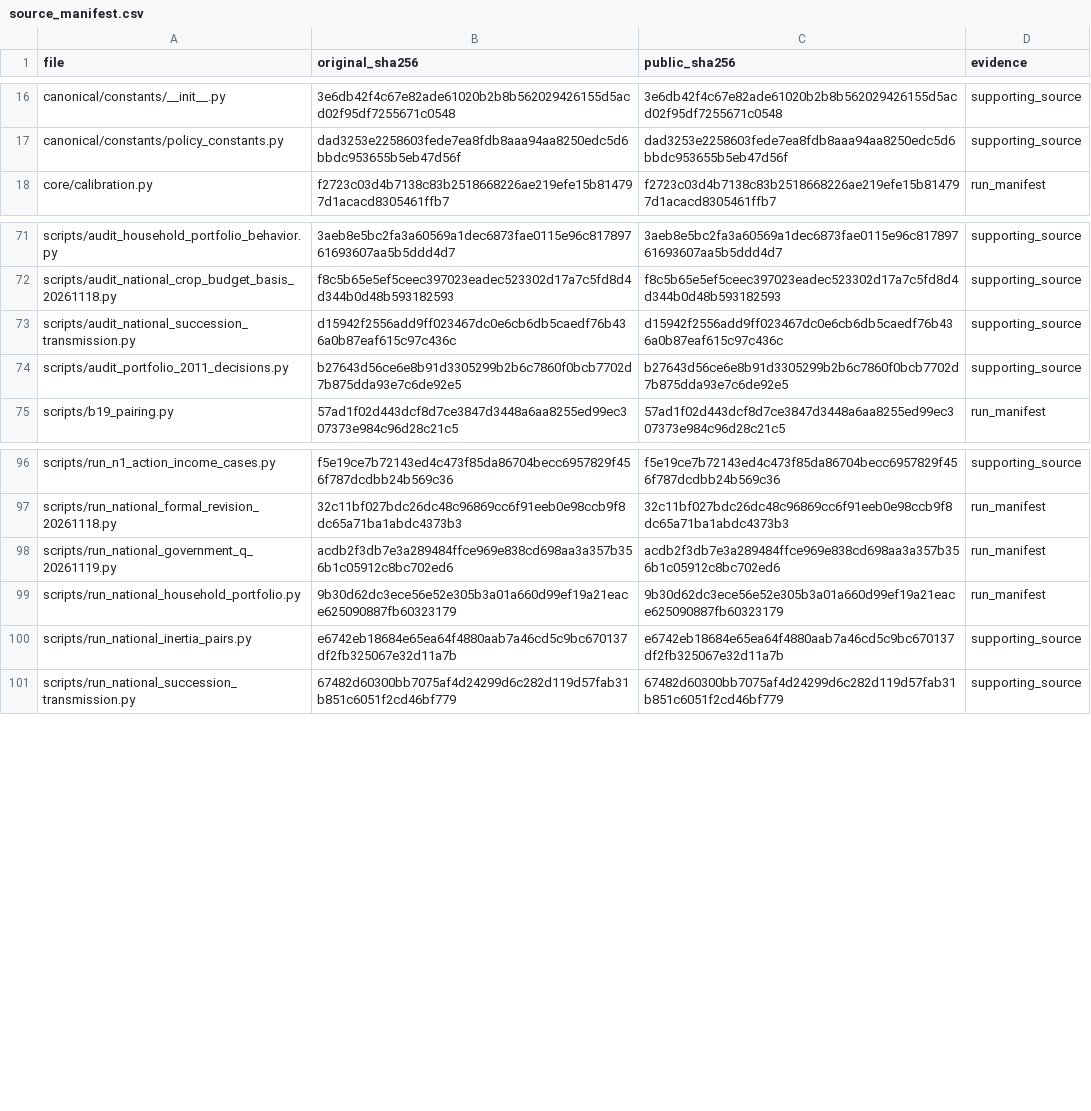
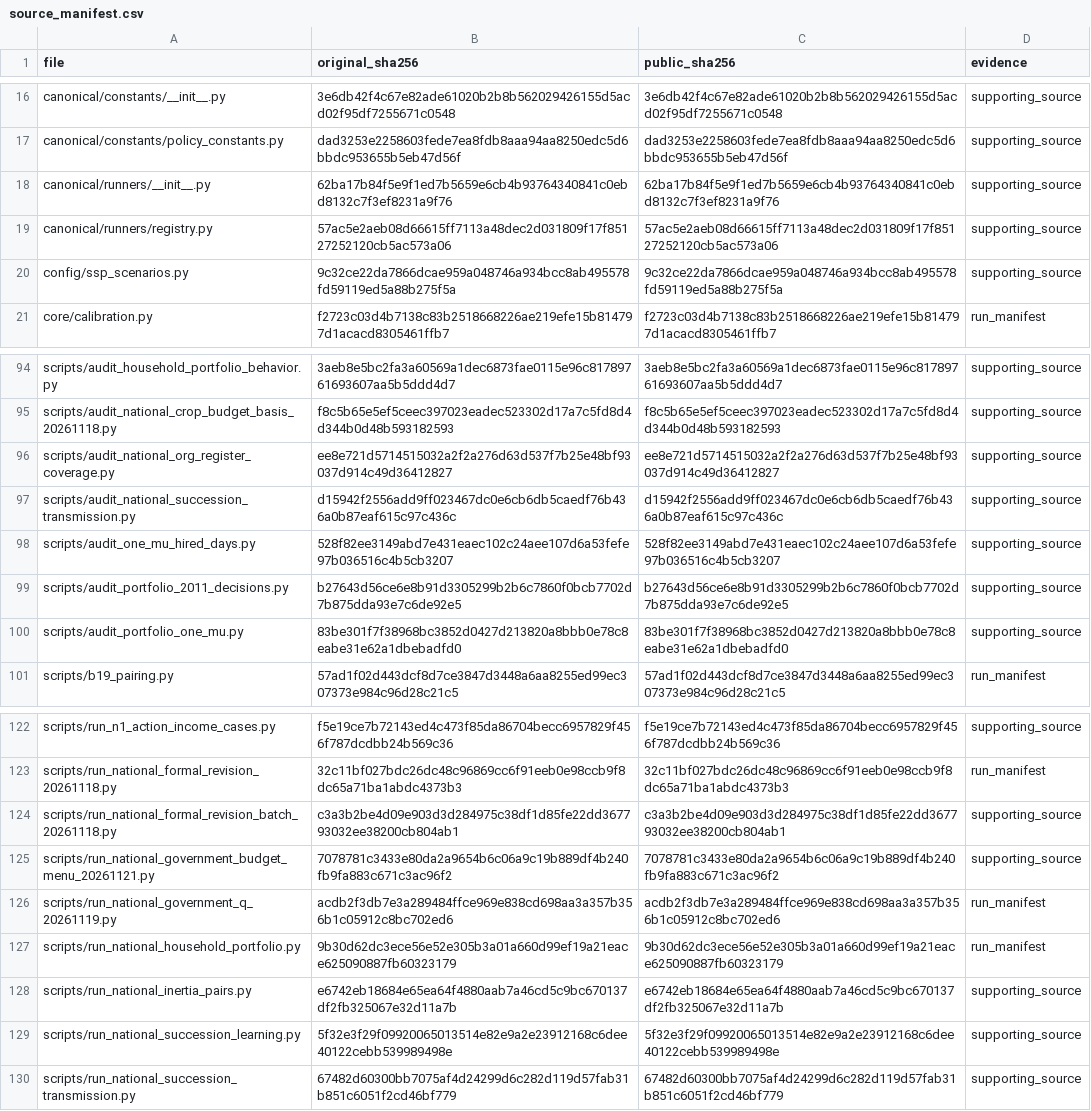
Before and after one commit to DCCAISSON/agricultural-policy-abm, a CSV file: source_manifest.csv, drawn as a sheet; only a part is shown, gaps mark what is left out; the diff covers the shown part only.

Commit message:
Publish national model sources and paired household labor audit

```diff
--- a/source_manifest.csv
+++ b/source_manifest.csv
@@ -17,2 +17,5 @@ canonical/constants/__init__.py,3e6db42f4c67e82ade61020b2b8b562029426155d5acd02f
 canonical/constants/policy_constants.py,dad3253e2258603fede7ea8fdb8aaa94aa8250edc5d6bbdc953655b5eb47d56f,dad3253e2258603fede7ea8fdb8aaa94aa8250edc5d6bbdc953655b5eb47d56f,supporting_source
+canonical/runners/__init__.py,62ba17b84f5e9f1ed7b5659e6cb4b93764340841c0ebd8132c7f3ef8231a9f76,62ba17b84f5e9f1ed7b5659e6cb4b93764340841c0ebd8132c7f3ef8231a9f76,supporting_source
+canonical/runners/registry.py,57ac5e2aeb08d66615ff7113a48dec2d031809f17f85127252120cb5ac573a06,57ac5e2aeb08d66615ff7113a48dec2d031809f17f85127252120cb5ac573a06,supporting_source
+config/ssp_scenarios.py,9c32ce22da7866dcae959a048746a934bcc8ab495578fd59119ed5a88b275f5a,9c32ce22da7866dcae959a048746a934bcc8ab495578fd59119ed5a88b275f5a,supporting_source
 core/calibration.py,f2723c03d4b7138c83b2518668226ae219efe15b814797d1acacd8305461ffb7,f2723c03d4b7138c83b2518668226ae219efe15b814797d1acacd8305461ffb7,run_manifest
@@ -72,4 +95,7 @@ scripts/audit_household_portfolio_behavior.py,3aeb8e5bc2fa3a60569a1dec6873fae011
 scripts/audit_national_crop_budget_basis_20261118.py,f8c5b65e5ef5ceec397023eadec523302d17a7c5fd8d4d344b0d48b593182593,f8c5b65e5ef5ceec397023eadec523302d17a7c5fd8d4d344b0d48b593182593,supporting_source
+scripts/audit_national_org_register_coverage.py,ee8e721d5714515032a2f2a276d63d537f7b25e48bf93037d914c49d36412827,ee8e721d5714515032a2f2a276d63d537f7b25e48bf93037d914c49d36412827,supporting_source
 scripts/audit_national_succession_transmission.py,d15942f2556add9ff023467dc0e6cb6db5caedf76b436a0b87eaf615c97c436c,d15942f2556add9ff023467dc0e6cb6db5caedf76b436a0b87eaf615c97c436c,supporting_source
+scripts/audit_one_mu_hired_days.py,528f82ee3149abd7e431eaec102c24aee107d6a53fefe97b036516c4b5cb3207,528f82ee3149abd7e431eaec102c24aee107d6a53fefe97b036516c4b5cb3207,supporting_source
 scripts/audit_portfolio_2011_decisions.py,b27643d56ce6e8b91d3305299b2b6c7860f0bcb7702d7b875dda93e7c6de92e5,b27643d56ce6e8b91d3305299b2b6c7860f0bcb7702d7b875dda93e7c6de92e5,supporting_source
+scripts/audit_portfolio_one_mu.py,83be301f7f38968bc3852d0427d213820a8bbb0e78c8eabe31e62a1dbebadfd0,83be301f7f38968bc3852d0427d213820a8bbb0e78c8eabe31e62a1dbebadfd0,supporting_source
 scripts/b19_pairing.py,57ad1f02d443dcf8d7ce3847d3448a6aa8255ed99ec307373e984c96d28c21c5,57ad1f02d443dcf8d7ce3847d3448a6aa8255ed99ec307373e984c96d28c21c5,run_manifest
@@ -97,2 +123,4 @@ scripts/run_n1_action_income_cases.py,f5e19ce7b72143ed4c473f85da86704becc6957829
 scripts/run_national_formal_revision_20261118.py,32c11bf027bdc26dc48c96869cc6f91eeb0e98ccb9f8dc65a71ba1abdc4373b3,32c11bf027bdc26dc48c96869cc6f91eeb0e98ccb9f8dc65a71ba1abdc4373b3,run_manifest
+scripts/run_national_formal_revision_batch_20261118.py,c3a3b2be4d09e903d3d284975c38df1d85fe22dd367793032ee38200cb804ab1,c3a3b2be4d09e903d3d284975c38df1d85fe22dd367793032ee38200cb804ab1,supporting_source
+scripts/run_national_government_budget_menu_20261121.py,7078781c3433e80da2a9654b6c06a9c19b889df4b240fb9fa883c671c3ac96f2,7078781c3433e80da2a9654b6c06a9c19b889df4b240fb9fa883c671c3ac96f2,supporting_source
 scripts/run_national_government_q_20261119.py,acdb2f3db7e3a289484ffce969e838cd698aa3a357b356b1c05912c8bc702ed6,acdb2f3db7e3a289484ffce969e838cd698aa3a357b356b1c05912c8bc702ed6,run_manifest
@@ -100,2 +128,3 @@ scripts/run_national_household_portfolio.py,9b30d62dc3ece56e52e305b3a01a660d99ef
 scripts/run_national_inertia_pairs.py,e6742eb18684e65ea64f4880aab7a46cd5c9bc670137df2fb325067e32d11a7b,e6742eb18684e65ea64f4880aab7a46cd5c9bc670137df2fb325067e32d11a7b,supporting_source
+scripts/run_national_succession_learning.py,5f32e3f29f09920065013514e82e9a2e23912168c6dee40122cebb539989498e,5f32e3f29f09920065013514e82e9a2e23912168c6dee40122cebb539989498e,supporting_source
 scripts/run_national_succession_transmission.py,67482d60300bb7075af4d24299d6c282d119d57fab31b851c6051f2cd46bf779,67482d60300bb7075af4d24299d6c282d119d57fab31b851c6051f2cd46bf779,supporting_source
```
Also changed, not shown: 20 added rows elsewhere in this file, 32 other files.
